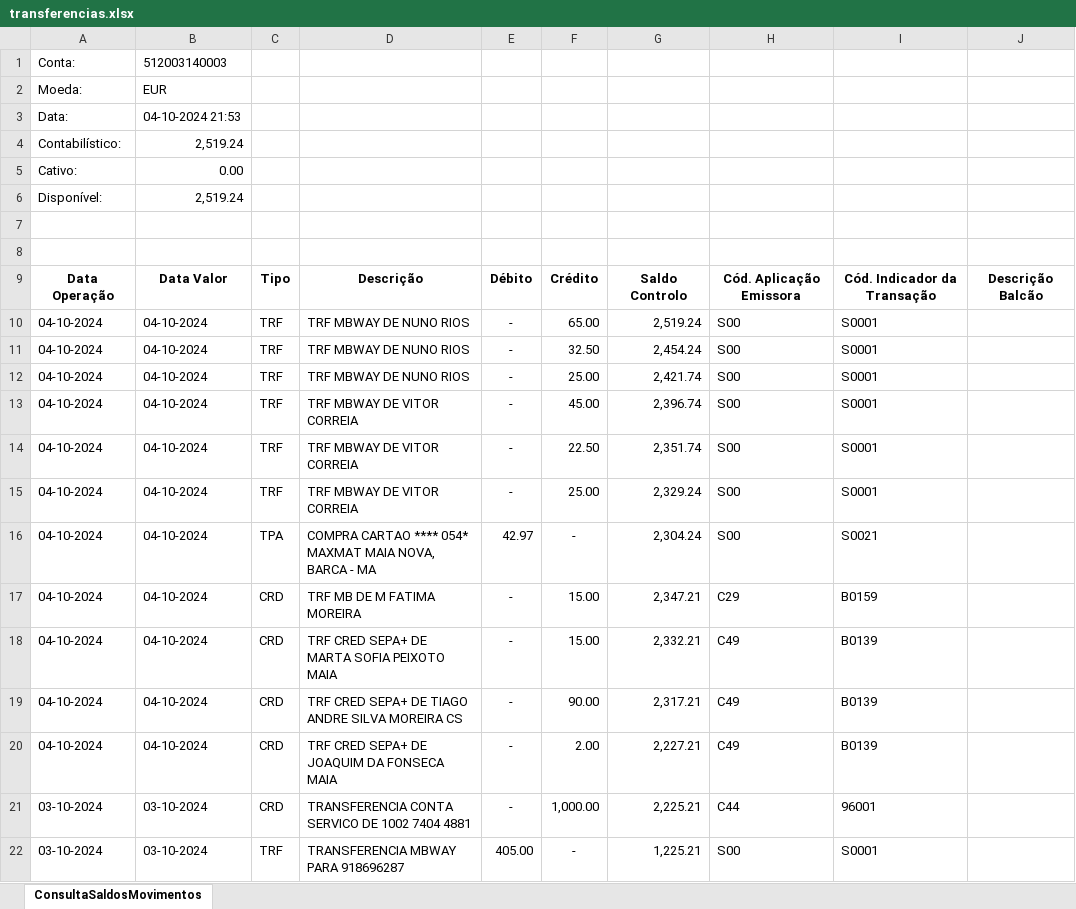
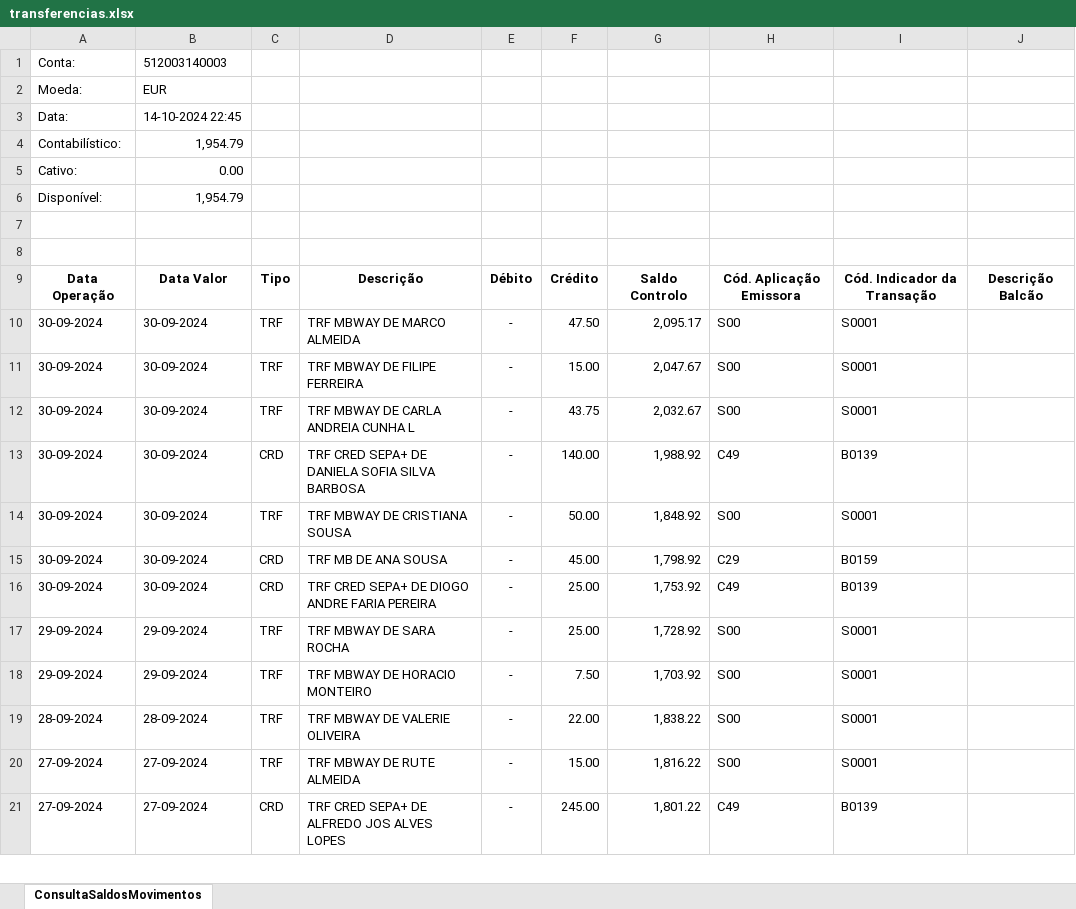
Before and after one commit to Boliveira2/School, an Excel workbook: GestorReceitas/Setembro/transferencias.xlsx, sheet ConsultaSaldosMovimentos, drawn as a sheet; only a part is shown; the shorter side is filled out with more unchanged rows; values as stored, in another font and other column widths than the file's, no borders; the diff covers the shown part only; the diff names each change by its address in the sheet, - before the commit and + after, or states it on an @@ line.

Commit message:
atualizar tranferencias

```diff
--- a/GestorReceitas/Setembro/transferencias.xlsx (sheet ConsultaSaldosMovimentos)
+++ b/GestorReceitas/Setembro/transferencias.xlsx (sheet ConsultaSaldosMovimentos)
-B3: 04-10-2024 21:53
+B3: 14-10-2024 22:45
-B4: 2,519.24
+B4: 1,954.79
-B6: 2,519.24
+B6: 1,954.79
-row 10: 04-10-2024 | 04-10-2024 | TRF | TRF MBWAY DE NUNO RIOS | - | 65.00 | 2,519.24 | S00 | S0001
-row 11: 04-10-2024 | 04-10-2024 | TRF | TRF MBWAY DE NUNO RIOS | - | 32.50 | 2,454.24 | S00 | S0001
-row 12: 04-10-2024 | 04-10-2024 | TRF | TRF MBWAY DE NUNO RIOS | - | 25.00 | 2,421.74 | S00 | S0001
-row 13: 04-10-2024 | 04-10-2024 | TRF | TRF MBWAY DE VITOR CORREIA | - | 45.00 | 2,396.74 | S00 | S0001
-row 14: 04-10-2024 | 04-10-2024 | TRF | TRF MBWAY DE VITOR CORREIA | - | 22.50 | 2,351.74 | S00 | S0001
-row 15: 04-10-2024 | 04-10-2024 | TRF | TRF MBWAY DE VITOR CORREIA | - | 25.00 | 2,329.24 | S00 | S0001
-row 16: 04-10-2024 | 04-10-2024 | TPA | COMPRA CARTAO **** 054* MAXMAT MAIA NOVA, BARCA - MA | 42.97 | - | 2,304.24 | S00 | S0021
-row 17: 04-10-2024 | 04-10-2024 | CRD | TRF MB DE M FATIMA MOREIRA | - | 15.00 | 2,347.21 | C29 | B0159
-row 18: 04-10-2024 | 04-10-2024 | CRD | TRF CRED SEPA+ DE MARTA SOFIA PEIXOTO MAIA | - | 15.00 | 2,332.21 | C49 | B0139
-row 19: 04-10-2024 | 04-10-2024 | CRD | TRF CRED SEPA+ DE TIAGO ANDRE SILVA MOREIRA CS | - | 90.00 | 2,317.21 | C49 | B0139
-row 20: 04-10-2024 | 04-10-2024 | CRD | TRF CRED SEPA+ DE JOAQUIM DA FONSECA MAIA | - | 2.00 | 2,227.21 | C49 | B0139
-row 21: 03-10-2024 | 03-10-2024 | CRD | TRANSFERENCIA CONTA SERVICO DE 1002 7404 4881 | - | 1,000.00 | 2,225.21 | C44 | 96001
-row 22: 03-10-2024 | 03-10-2024 | TRF | TRANSFERENCIA MBWAY PARA 918696287 | 405.00 | - | 1,225.21 | S00 | S0001
```
Also changed, not shown: 63 removed rows elsewhere in this sheet.
